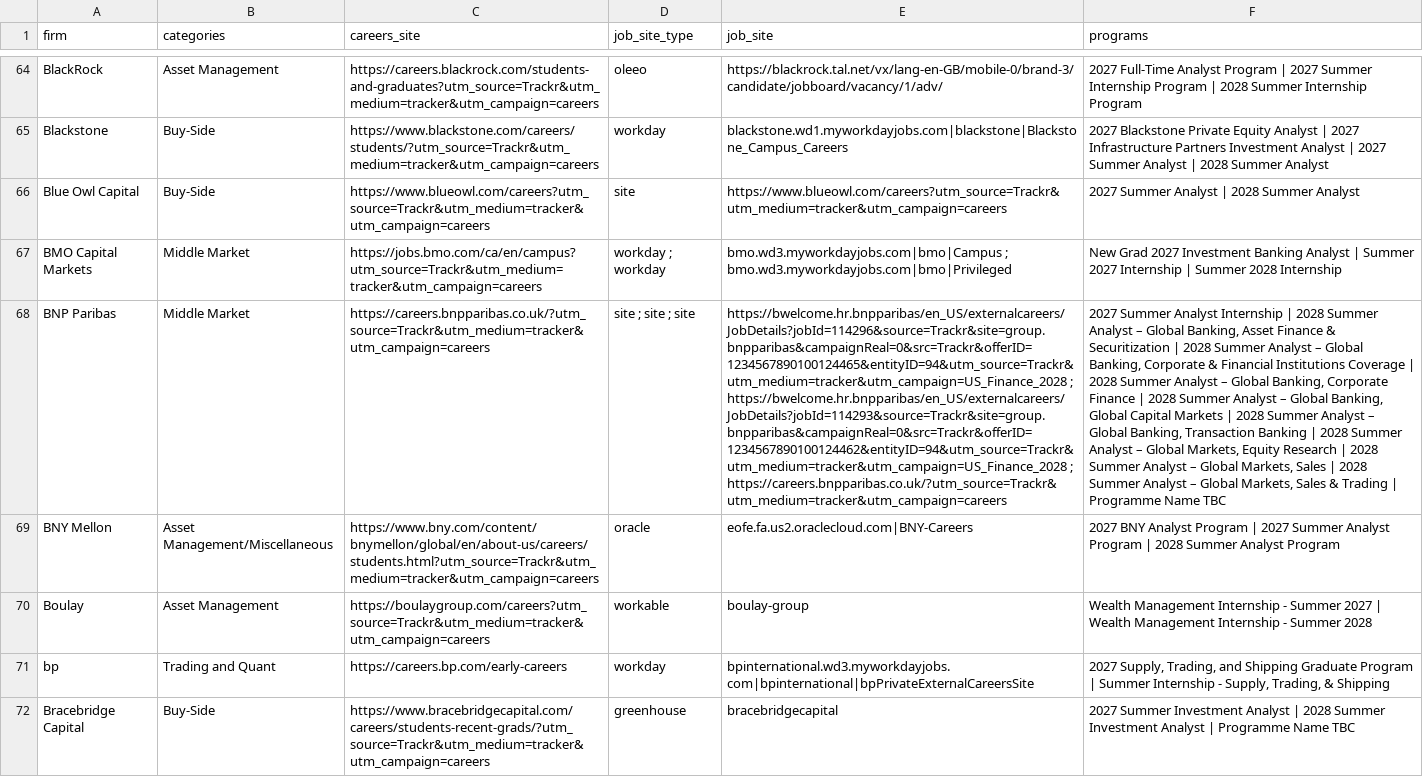
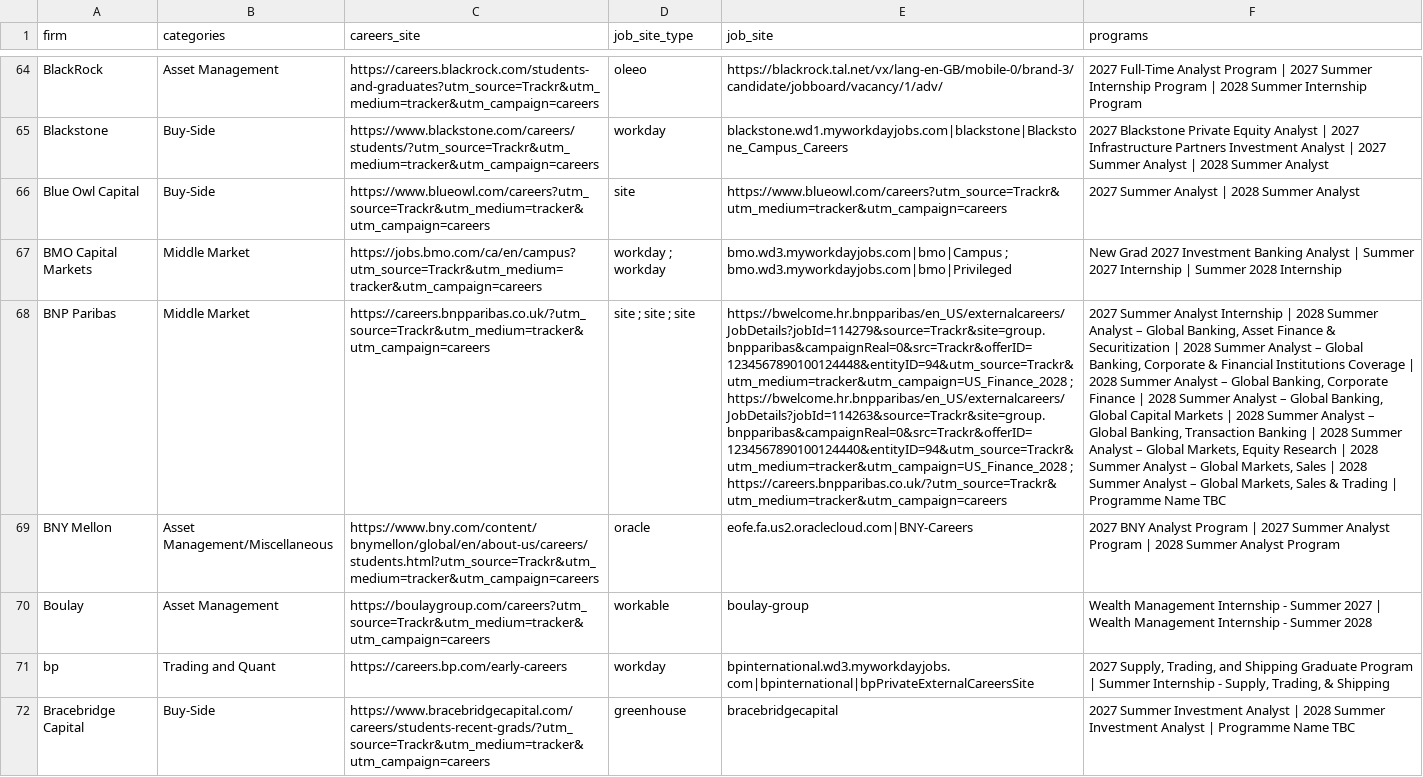
Before and after one commit to 8812251031a-cpu/job-watcher, a CSV file: data/firms.csv, drawn as a sheet; only a part is shown, gaps mark what is left out; the diff covers the shown part only; the diff names each change by its address in the sheet, - before the commit and + after, or states it on an @@ line.

```diff
--- a/data/firms.csv
+++ b/data/firms.csv
-E68 (job_site): https://bwelcome.hr.bnpparibas/en_US/externalcareers/JobDetails?jobId=114296&source=Trackr&site=group.bnpparibas&campaignReal=0&src=Trackr&offerID=1234567890100124465&entityID=94&utm_source=Trackr&utm_medium=tracker&utm_campaign=US_Finance_2028 ; https://bwelcome.hr.bnpparibas/en_US/externalcareers/JobDetails?jobId=114293&source=Trackr&site=group.bnpparibas&campaignReal=0&src=Trackr&offerID=1234567890100124462&entityID=94&utm_source=Trackr&utm_medium=tracker&utm_campaign=US_Finance_2028 ; https://careers.bnpparibas.co.uk/?utm_source=Trackr&utm_medium=tracker&utm_campaign=careers
+E68 (job_site): https://bwelcome.hr.bnpparibas/en_US/externalcareers/JobDetails?jobId=114279&source=Trackr&site=group.bnpparibas&campaignReal=0&src=Trackr&offerID=1234567890100124448&entityID=94&utm_source=Trackr&utm_medium=tracker&utm_campaign=US_Finance_2028 ; https://bwelcome.hr.bnpparibas/en_US/externalcareers/JobDetails?jobId=114263&source=Trackr&site=group.bnpparibas&campaignReal=0&src=Trackr&offerID=1234567890100124440&entityID=94&utm_source=Trackr&utm_medium=tracker&utm_campaign=US_Finance_2028 ; https://careers.bnpparibas.co.uk/?utm_source=Trackr&utm_medium=tracker&utm_campaign=careers
```
Also changed, not shown: 24 edited cells elsewhere in this file, 6 other files.
